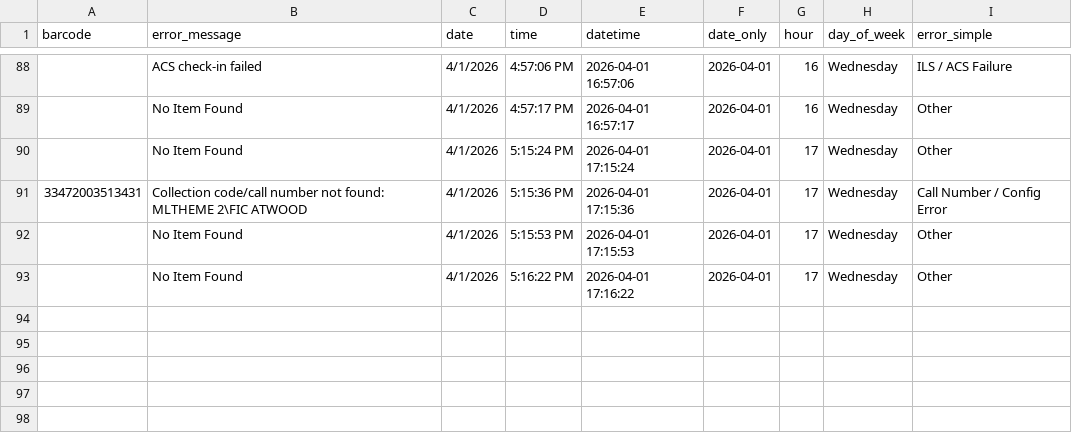
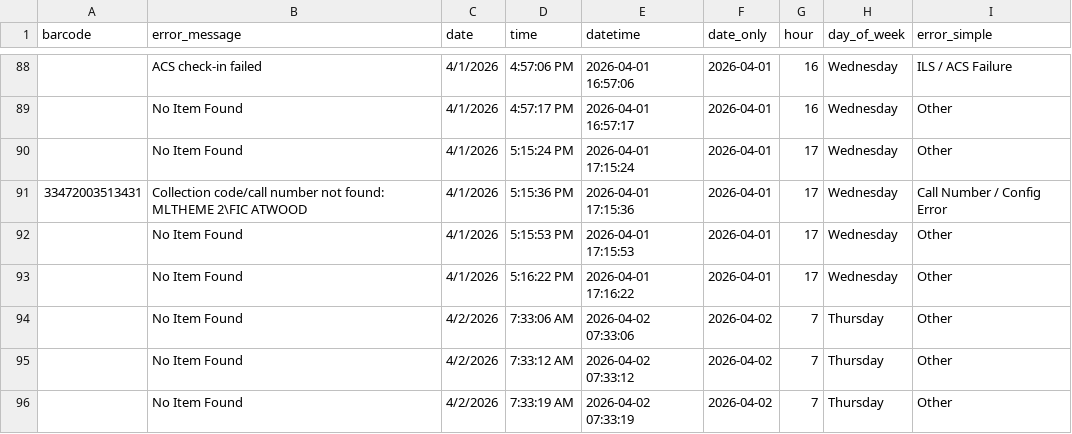
Before and after one commit to richardrhanly-us/amh-analytics-dashboard, a CSV file: data/processed/rejects_clean.csv, drawn as a sheet; only a part is shown, gaps mark what is left out; the diff names each change by its address in the sheet, - before the commit and + after, or states it on an @@ line.

```diff
--- a/data/processed/rejects_clean.csv
+++ b/data/processed/rejects_clean.csv
+row 94:  | No Item Found | 4/2/2026 | 7:33:06 AM | 2026-04-02 07:33:06 | 2026-04-02 | 7 | Thursday | Other
+row 95:  | No Item Found | 4/2/2026 | 7:33:12 AM | 2026-04-02 07:33:12 | 2026-04-02 | 7 | Thursday | Other
+row 96:  | No Item Found | 4/2/2026 | 7:33:19 AM | 2026-04-02 07:33:19 | 2026-04-02 | 7 | Thursday | Other
```
Also changed, not shown: data/processed/checkins_clean.csv, 1 other file.
